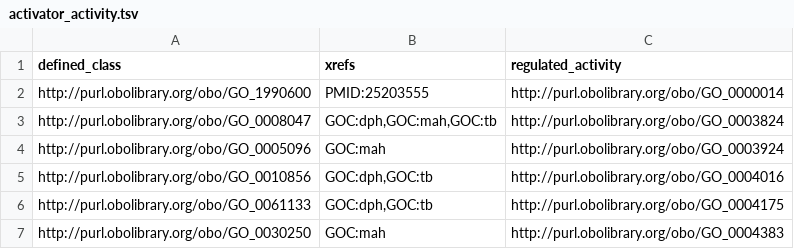
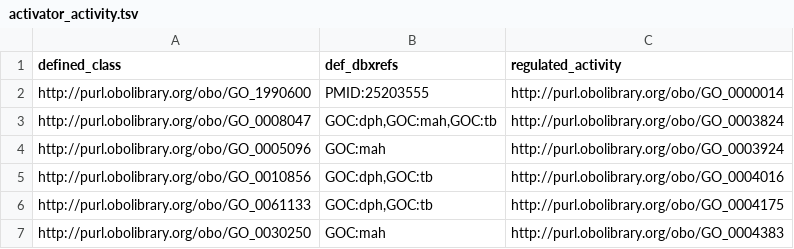
Before and after one commit to geneontology/go-ontology, a TSV file: src/pattern_implementation_tsv/activator_activity.tsv, drawn as a sheet; only a part is shown.

Commit message:
Update activator_activity.tsv

```diff
--- a/src/pattern_implementation_tsv/activator_activity.tsv
+++ b/src/pattern_implementation_tsv/activator_activity.tsv
@@ -1,2 +1,2 @@
-defined_class	xrefs	regulated_activity
+defined_class	def_dbxrefs	regulated_activity
 http://purl.obolibrary.org/obo/GO_1990600	PMID:25203555	http://purl.obolibrary.org/obo/GO_0000014
```
